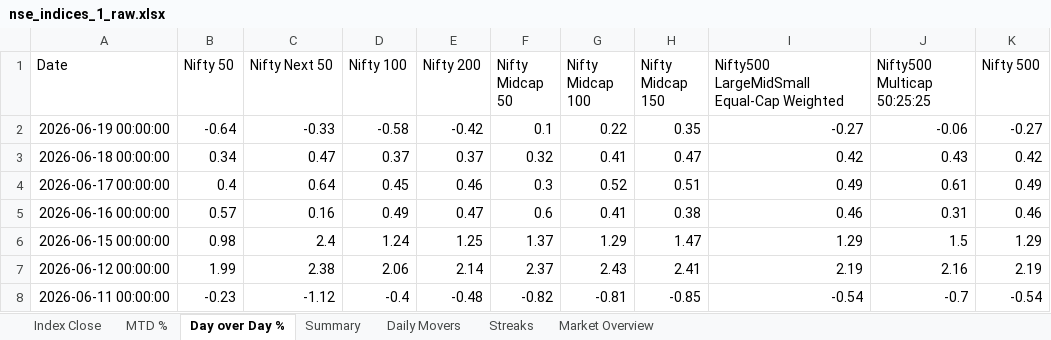
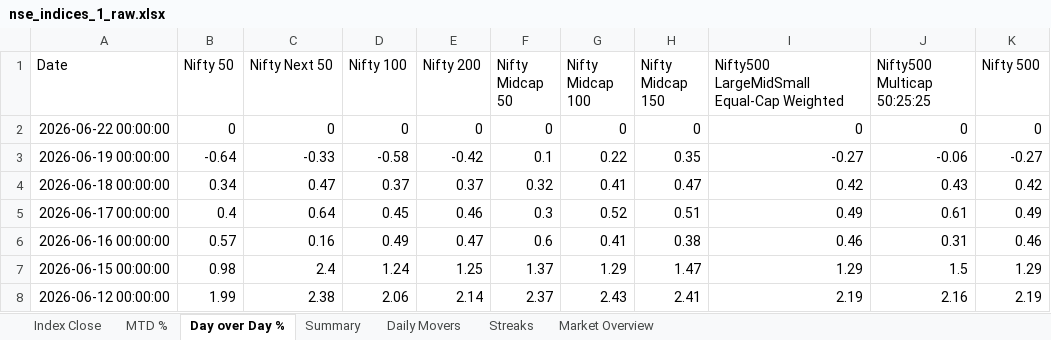
Before and after one commit to rahulshirke7951/nse.indices.a1, an Excel workbook: nse_indices_1_raw.xlsx, sheet Day over Day %, drawn as a sheet; only a part is shown; the shorter side is filled out with more unchanged rows; values as stored, in another font and other column widths than the file's, no borders; the diff names each change by its address in the sheet, - before the commit and + after, or states it on an @@ line.

```diff
--- a/nse_indices_1_raw.xlsx (sheet Day over Day %)
+++ b/nse_indices_1_raw.xlsx (sheet Day over Day %)
+row 2: 2026-06-22 00:00:00 | 0 | 0 | 0 | 0 | 0 | 0 | 0 | 0 | 0 | 0
```
Also changed, not shown: sheet MTD %, sheet Index Close, sheet Daily Movers, nse_indices_1_dashboard.xlsx.
